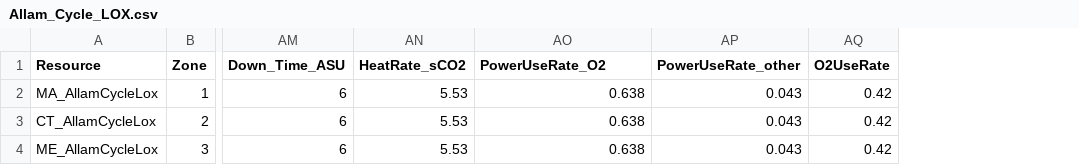
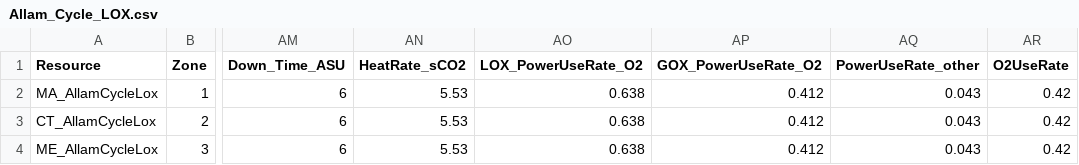
Before and after one commit to juandacu/GenX, a CSV file: Example_Systems/10_three_zones_allam_cycle_lox/resources/Allam_Cycle_LOX.csv, drawn as a sheet; only a part is shown, gaps mark what is left out; the diff names each change by its address in the sheet, - before the commit and + after, or states it on an @@ line.

```diff
--- a/Example_Systems/10_three_zones_allam_cycle_lox/resources/Allam_Cycle_LOX.csv
+++ b/Example_Systems/10_three_zones_allam_cycle_lox/resources/Allam_Cycle_LOX.csv
+column AP (GOX_PowerUseRate_O2), rows 2-4: all 0.412
-AO1: PowerUseRate_O2
+AO1: LOX_PowerUseRate_O2
```
Also changed, not shown: 3 other files.
